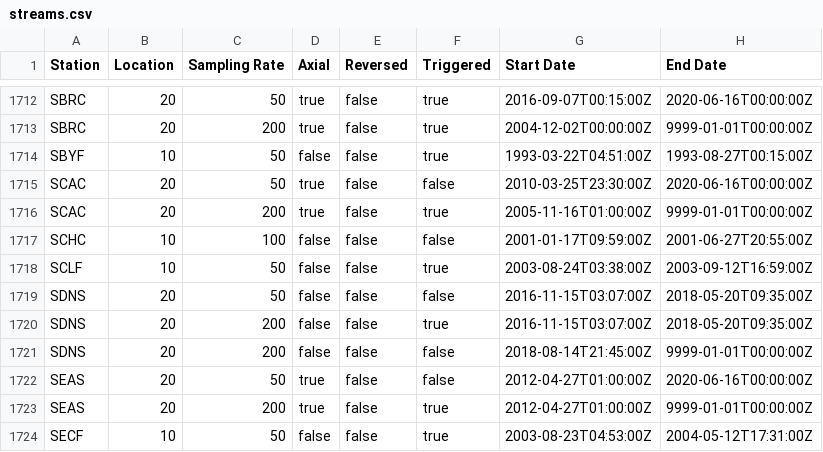
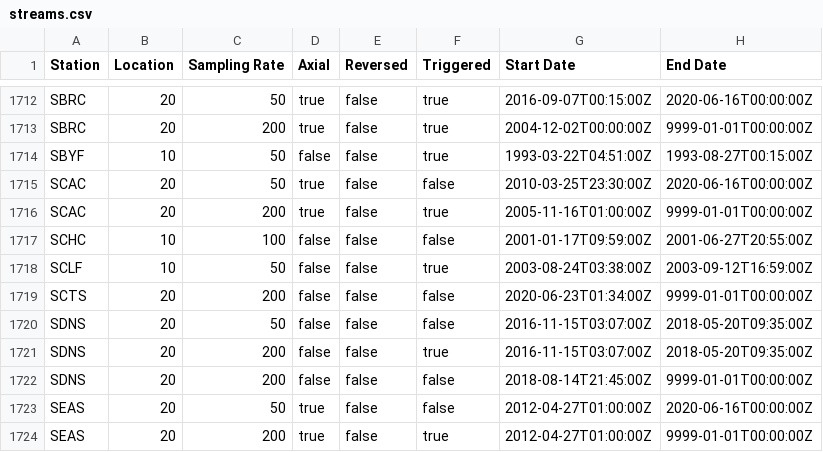
Before and after one commit to GeoNet/delta, a CSV file: install/streams.csv, drawn as a sheet; only a part is shown, gaps mark what is left out; the shorter side is filled out with more unchanged rows; the diff names each change by its address in the sheet, - before the commit and + after, or states it on an @@ line.

Commit message:
Update streams.csv for SCTS
open LC 20 at 200 hz, HN(ENZ)

```diff
--- a/install/streams.csv
+++ b/install/streams.csv
+row 1719: SCTS | 20 | 200 | false | false | false | 2020-06-23T01:34:00Z | 9999-01-01T00:00:00Z
```
